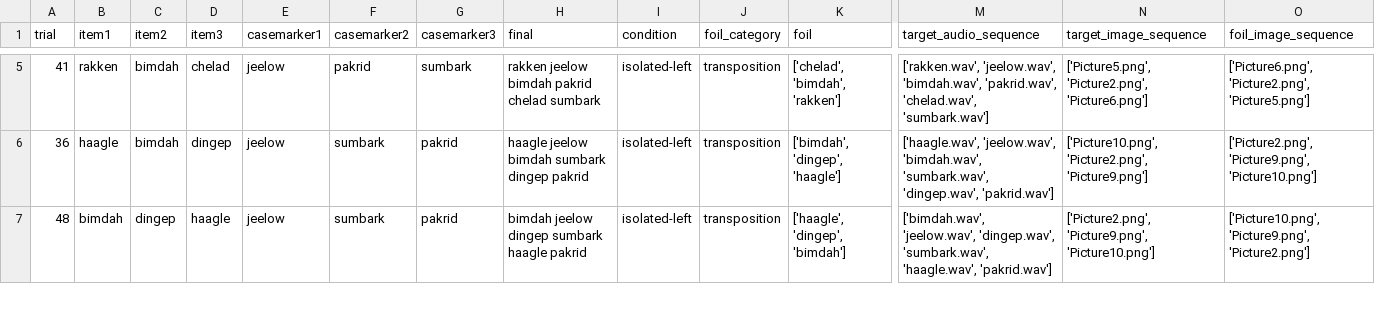
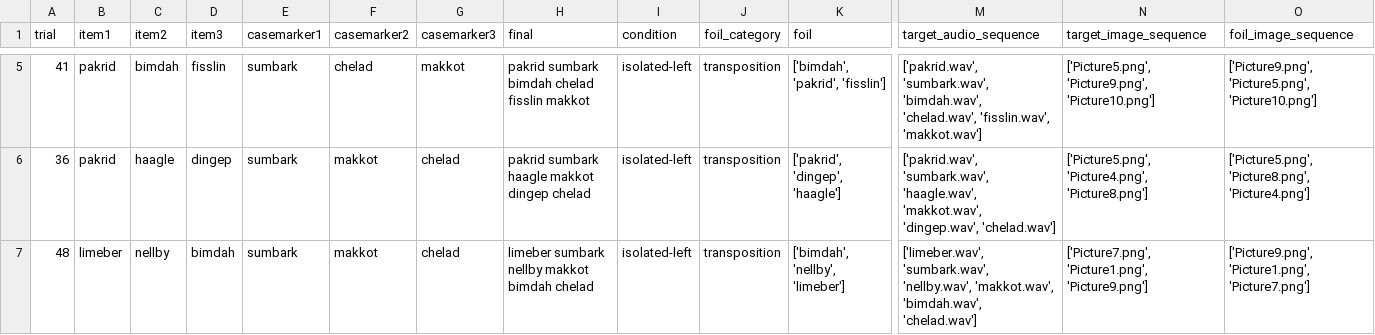
Before and after one commit to lucilevleugels/Adult_Artificial_Lang_Study, a CSV file: Data/isolated-left_test.csv, drawn as a sheet; only a part is shown, gaps mark what is left out; the diff covers the shown part only; the diff names each change by its address in the sheet, - before the commit and + after, or states it on an @@ line.

```diff
--- a/Data/isolated-left_test.csv
+++ b/Data/isolated-left_test.csv
-B5 (item1): rakken
+B5 (item1): pakrid
-D5 (item3): chelad
+D5 (item3): fisslin
-E5:E7 (casemarker1): jeelow
+E5:E7 (casemarker1): sumbark
-F5 (casemarker2): pakrid
+F5 (casemarker2): chelad
-G5 (casemarker3): sumbark
+G5 (casemarker3): makkot
-H5 (final): rakken jeelow bimdah pakrid chelad sumbark
+H5 (final): pakrid sumbark bimdah chelad fisslin makkot
-K5 (foil): ['chelad', 'bimdah', 'rakken']
+K5 (foil): ['bimdah', 'pakrid', 'fisslin']
-M5 (target_audio_sequence): ['rakken.wav', 'jeelow.wav', 'bimdah.wav', 'pakrid.wav', 'chelad.wav', 'sumbark.wav']
+M5 (target_audio_sequence): ['pakrid.wav', 'sumbark.wav', 'bimdah.wav', 'chelad.wav', 'fisslin.wav', 'makkot.wav']
-N5 (target_image_sequence): ['Picture5.png', 'Picture2.png', 'Picture6.png']
+N5 (target_image_sequence): ['Picture5.png', 'Picture9.png', 'Picture10.png']
-O5 (foil_image_sequence): ['Picture6.png', 'Picture2.png', 'Picture5.png']
+O5 (foil_image_sequence): ['Picture9.png', 'Picture5.png', 'Picture10.png']
-B6 (item1): haagle
+B6 (item1): pakrid
-C6 (item2): bimdah
+C6 (item2): haagle
-F6:F7 (casemarker2): sumbark
+F6:F7 (casemarker2): makkot
-G6:G7 (casemarker3): pakrid
+G6:G7 (casemarker3): chelad
-H6 (final): haagle jeelow bimdah sumbark dingep pakrid
+H6 (final): pakrid sumbark haagle makkot dingep chelad
-K6 (foil): ['bimdah', 'dingep', 'haagle']
+K6 (foil): ['pakrid', 'dingep', 'haagle']
-M6 (target_audio_sequence): ['haagle.wav', 'jeelow.wav', 'bimdah.wav', 'sumbark.wav', 'dingep.wav', 'pakrid.wav']
+M6 (target_audio_sequence): ['pakrid.wav', 'sumbark.wav', 'haagle.wav', 'makkot.wav', 'dingep.wav', 'chelad.wav']
-N6 (target_image_sequence): ['Picture10.png', 'Picture2.png', 'Picture9.png']
+N6 (target_image_sequence): ['Picture5.png', 'Picture4.png', 'Picture8.png']
-O6 (foil_image_sequence): ['Picture2.png', 'Picture9.png', 'Picture10.png']
+O6 (foil_image_sequence): ['Picture5.png', 'Picture8.png', 'Picture4.png']
-B7 (item1): bimdah
+B7 (item1): limeber
-C7 (item2): dingep
+C7 (item2): nellby
-D7 (item3): haagle
+D7 (item3): bimdah
-H7 (final): bimdah jeelow dingep sumbark haagle pakrid
+H7 (final): limeber sumbark nellby makkot bimdah chelad
-K7 (foil): ['haagle', 'dingep', 'bimdah']
+K7 (foil): ['bimdah', 'nellby', 'limeber']
-M7 (target_audio_sequence): ['bimdah.wav', 'jeelow.wav', 'dingep.wav', 'sumbark.wav', 'haagle.wav', 'pakrid.wav']
+M7 (target_audio_sequence): ['limeber.wav', 'sumbark.wav', 'nellby.wav', 'makkot.wav', 'bimdah.wav', 'chelad.wav']
-N7 (target_image_sequence): ['Picture2.png', 'Picture9.png', 'Picture10.png']
+N7 (target_image_sequence): ['Picture7.png', 'Picture1.png', 'Picture9.png']
-O7 (foil_image_sequence): ['Picture10.png', 'Picture9.png', 'Picture2.png']
+O7 (foil_image_sequence): ['Picture9.png', 'Picture1.png', 'Picture7.png']
```
Also changed, not shown: 98 edited cells elsewhere in this file, Behaviour-Script/Results/100/Testing-Data_correlated.csv, Data/correlated_test.csv, 33 other files.
